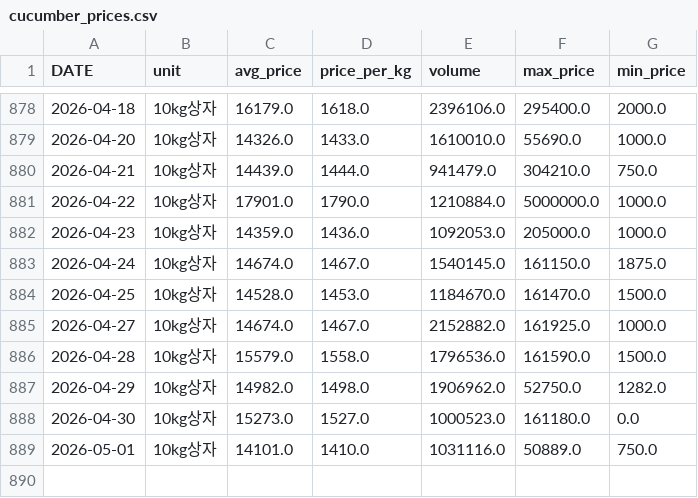
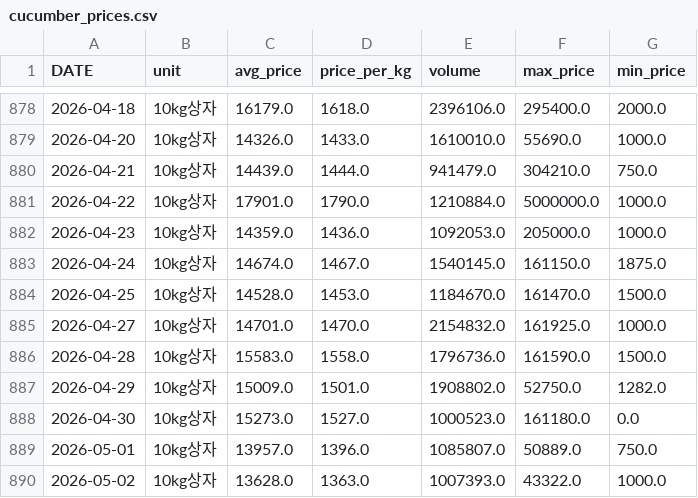
Before and after one commit to greftukim/gref_ai, a CSV file: data/cucumber_prices.csv, drawn as a sheet; only a part is shown, gaps mark what is left out.

```diff
--- a/data/cucumber_prices.csv
+++ b/data/cucumber_prices.csv
@@ -884,6 +884,7 @@
 2026-04-25,10kg상자,14528.0,1453.0,1184670.0,161470.0,1500.0
-2026-04-27,10kg상자,14674.0,1467.0,2152882.0,161925.0,1000.0
-2026-04-28,10kg상자,15579.0,1558.0,1796536.0,161590.0,1500.0
-2026-04-29,10kg상자,14982.0,1498.0,1906962.0,52750.0,1282.0
+2026-04-27,10kg상자,14701.0,1470.0,2154832.0,161925.0,1000.0
+2026-04-28,10kg상자,15583.0,1558.0,1796736.0,161590.0,1500.0
+2026-04-29,10kg상자,15009.0,1501.0,1908802.0,52750.0,1282.0
 2026-04-30,10kg상자,15273.0,1527.0,1000523.0,161180.0,0.0
-2026-05-01,10kg상자,14101.0,1410.0,1031116.0,50889.0,750.0
+2026-05-01,10kg상자,13957.0,1396.0,1085807.0,50889.0,750.0
+2026-05-02,10kg상자,13628.0,1363.0,1007393.0,43322.0,1000.0
```
Also changed, not shown: data/paprika_prices.csv, data/strawberry_prices.csv, 3 other files.
